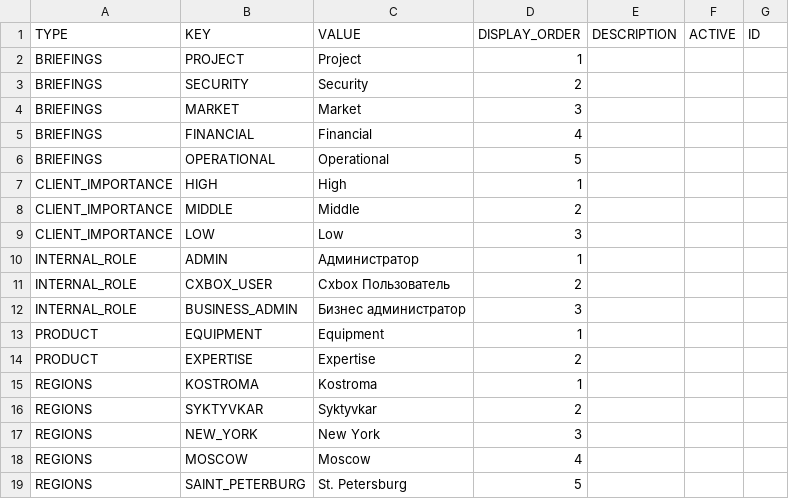
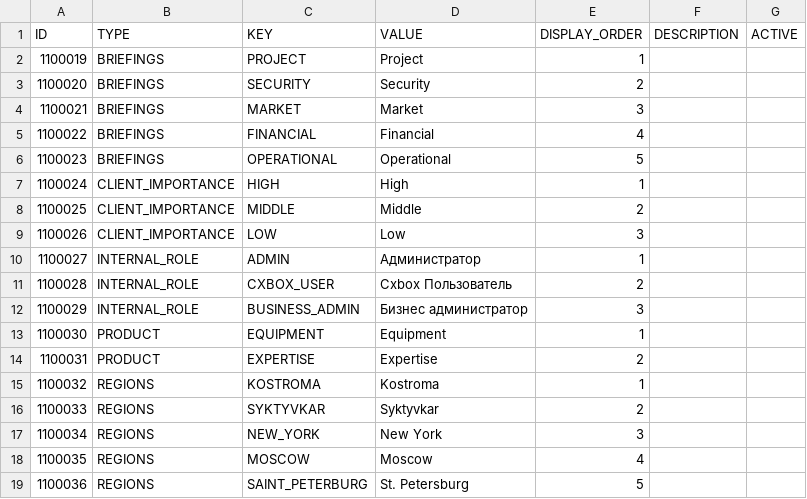
Before and after one commit to CX-Box/cxbox-demo, a CSV file: src/main/resources/db/data/cxbox/DICTIONARY.csv, drawn as a sheet; removed rows and columns are numbered as before the commit, all else as after; the diff names each change by its address in the sheet, - before the commit and + after, or states it on an @@ line.

Commit message:
CXBOX-1248 | Added. Added fr

```diff
--- a/src/main/resources/db/data/cxbox/DICTIONARY.csv
+++ b/src/main/resources/db/data/cxbox/DICTIONARY.csv
+column A (ID), rows 2-19: 1100019 | 1100020 | 1100021 | 1100022 | 1100023 | 1100024 | 1100025 | 1100026 | 1100027 | 1100028 | 1100029 | 1100030 | 1100031 | 1100032 | 1100033 | 1100034 | 1100035 | 1100036
-column G (ID), empty
```
Also changed, not shown: 2 other files.
